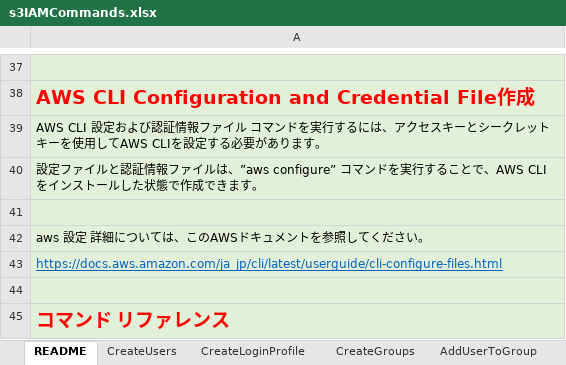
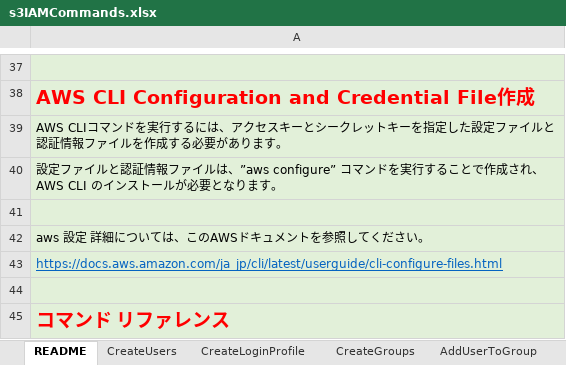
Before and after one commit to luizcarloskazuyukifukaya/S3IAMBatchGenerator, an Excel workbook: s3IAMCommands.xlsx, sheet README, drawn as a sheet; only a part is shown, gaps mark what is left out; values as stored, in another font and other column widths than the file's, no borders; the diff names each change by its address in the sheet, - before the commit and + after, or states it on an @@ line.

```diff
--- a/s3IAMCommands.xlsx (sheet README)
+++ b/s3IAMCommands.xlsx (sheet README)
-A39: AWS CLI 設定および認証情報ファイル コマンドを実行するには、アクセスキーとシークレットキーを使用してAWS CLIを設定する必要…
+A39: AWS CLIコマンドを実行するには、アクセスキーとシークレットキーを指定した設定ファイルと認証情報ファイルを作成する必要…
-A40: …ることで、AWS CLI をインストールした状態で作成できます。
+A40: …ることで作成され、AWS CLI のインストールが必要となります。
```
Also changed, not shown: sheet CreateUsers, other sheet tabs.
